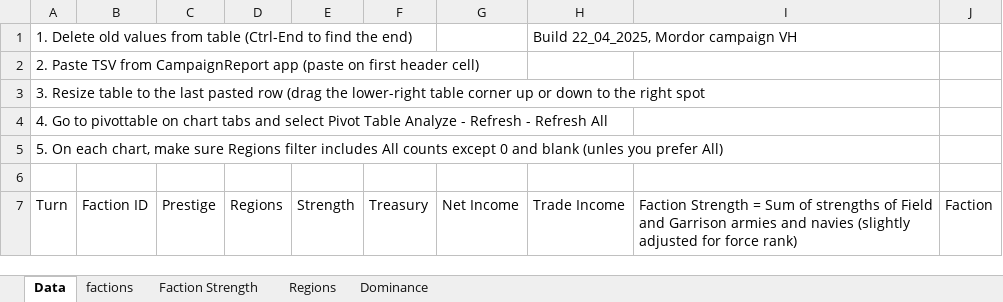
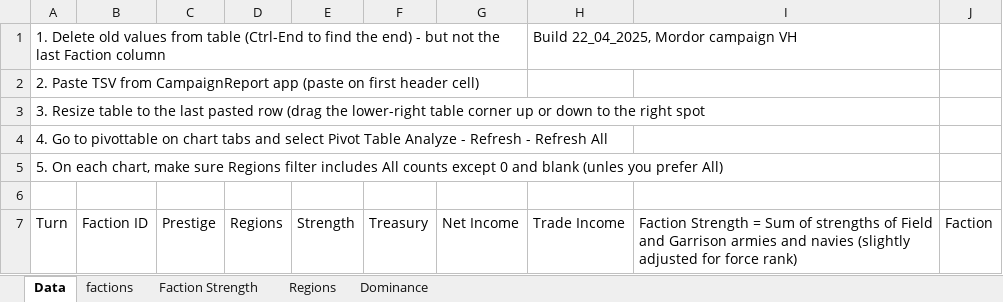
Before and after one commit to JoeB989/Exp_EditSF, an Excel workbook: tdd stats.xlsx, sheet Data, drawn as a sheet; only a part is shown; values as stored, in another font and other column widths than the file's, no borders; table styles not drawn; the diff names each change by its address in the sheet, - before the commit and + after, or states it on an @@ line.

```diff
--- a/tdd stats.xlsx (sheet Data)
+++ b/tdd stats.xlsx (sheet Data)
-A1 (Turn): …the end)
+A1 (Turn): …the end) - but not the last Faction column
```
Also changed, not shown: charts or pictures, 5 other files.
